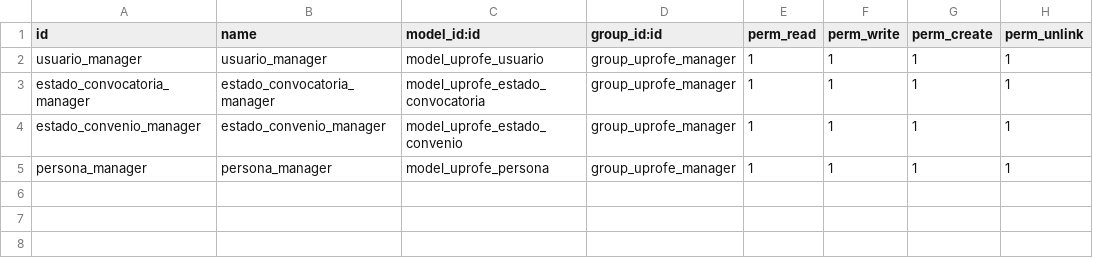
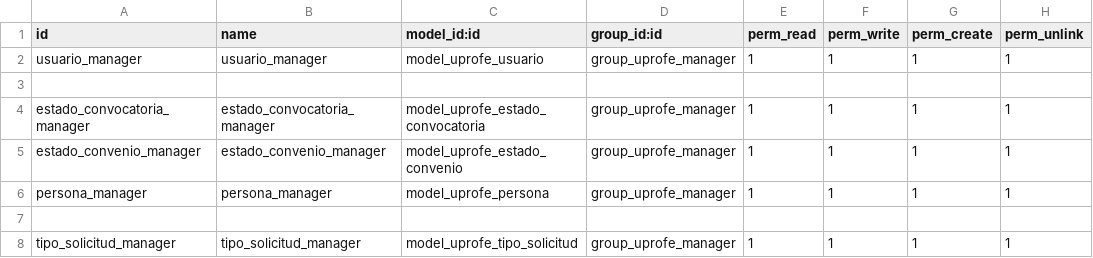
Before and after one commit to rdiabre/UPROFE-Grupo-7-TSI, a CSV file: uprofe/security/ir.model.access.csv, drawn as a sheet; the diff names each change by its address in the sheet, - before the commit and + after, or states it on an @@ line.

Commit message:
[tipo_solicitud] añade permisos en ir.model.access.csv

```diff
--- a/uprofe/security/ir.model.access.csv
+++ b/uprofe/security/ir.model.access.csv
+row 3: (empty)
+row 7: (empty)
+row 8: tipo_solicitud_manager | tipo_solicitud_manager | model_uprofe_tipo_solicitud | group_uprofe_manager | 1 | 1 | 1 | 1
```
